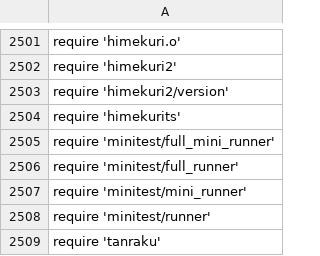
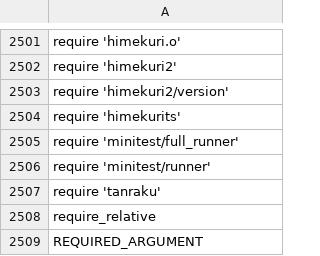
Before and after one commit to takkii/config, a CSV file: dict/ruby_dict.csv, drawn as a sheet; only a part is shown, gaps mark what is left out; the shorter side is filled out with more unchanged rows.

Commit message:
Update.

```diff
--- a/dict/ruby_dict.csv
+++ b/dict/ruby_dict.csv
@@ -2504,5 +2504,3 @@ require 'himekuri2/version'
 require 'himekurits'
-require 'minitest/full_mini_runner'
 require 'minitest/full_runner'
-require 'minitest/mini_runner'
 require 'minitest/runner'
```
